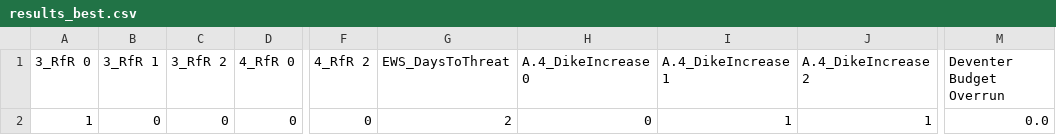
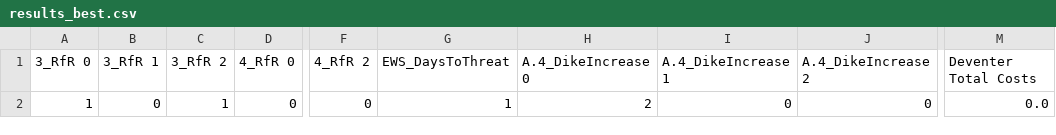
Before and after one commit to Lischip/FabiosDecisions, a CSV file: epa1361/final assignment/data/optimisation/Deventer/results_best.csv, drawn as a sheet; only a part is shown, gaps mark what is left out; the diff names each change by its address in the sheet, - before the commit and + after, or states it on an @@ line.

```diff
--- a/epa1361/final assignment/data/optimisation/Deventer/results_best.csv
+++ b/epa1361/final assignment/data/optimisation/Deventer/results_best.csv
-M1: Deventer Budget Overrun
+M1: Deventer Total Costs
-C2 (3_RfR 2): 0
+C2 (3_RfR 2): 1
-G2 (EWS_DaysToThreat): 2
+G2 (EWS_DaysToThreat): 1
-H2 (A.4_DikeIncrease 0): 0
+H2 (A.4_DikeIncrease 0): 2
-I2 (A.4_DikeIncrease 1): 1
+I2 (A.4_DikeIncrease 1): 0
-J2 (A.4_DikeIncrease 2): 1
+J2 (A.4_DikeIncrease 2): 0
```
Also changed, not shown: epa1361/final assignment/data/optimisation/Deventer/selected.csv, 12 other files.
